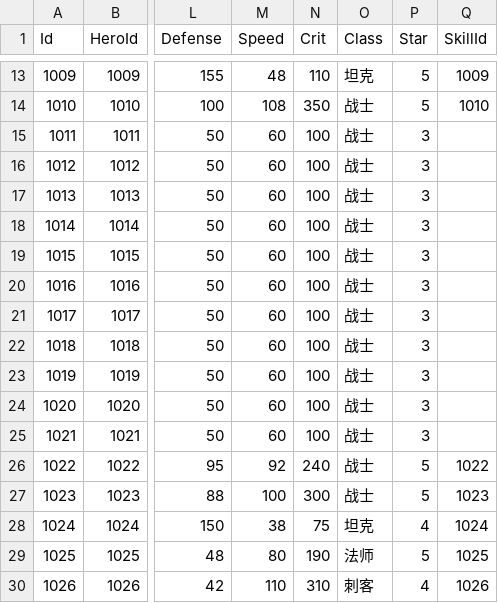
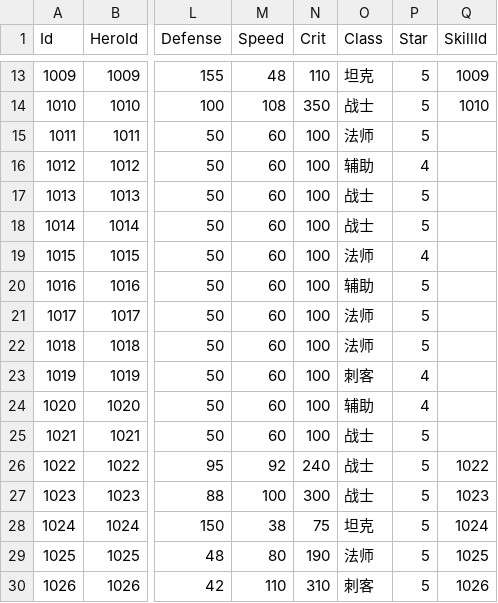
Before and after one commit to literwave/game_common, a TSV file: tsv/Hero.tsv, drawn as a sheet; only a part is shown, gaps mark what is left out; the diff names each change by its address in the sheet, - before the commit and + after, or states it on an @@ line.

Commit message:
Update hero classes and star ratings in JSON, Lua, and TSV files to reflect new configurations. Change several heroes from "战士" to "法师" and "辅助," while adjusting their star ratings accordingly for improved gameplay balance.

```diff
--- a/tsv/Hero.tsv
+++ b/tsv/Hero.tsv
-O15 (Class): 战士
+O15 (Class): 法师
-P15 (Star): 3
+P15 (Star): 5
-O16 (Class): 战士
+O16 (Class): 辅助
-P16 (Star): 3
+P16 (Star): 4
-P17:P18 (Star): 3
+P17:P18 (Star): 5
-O19 (Class): 战士
+O19 (Class): 法师
-P19 (Star): 3
+P19 (Star): 4
-O20 (Class): 战士
+O20 (Class): 辅助
-P20:P22 (Star): 3
+P20:P22 (Star): 5
-O21:O22 (Class): 战士
+O21:O22 (Class): 法师
-O23 (Class): 战士
+O23 (Class): 刺客
-P23:P24 (Star): 3
+P23:P24 (Star): 4
-O24 (Class): 战士
+O24 (Class): 辅助
-P25 (Star): 3
+P25 (Star): 5
-P28 (Star): 4
+P28 (Star): 5
-P30 (Star): 4
+P30 (Star): 5
```
Also changed, not shown: 2 other files.
